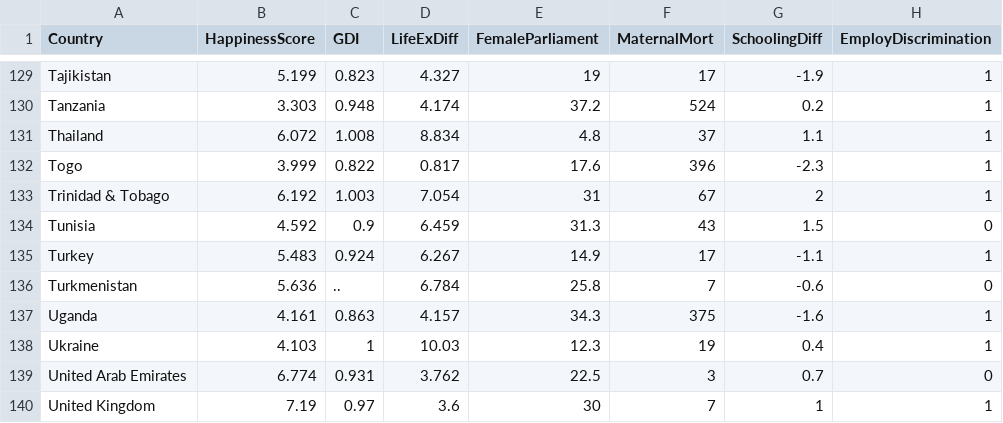
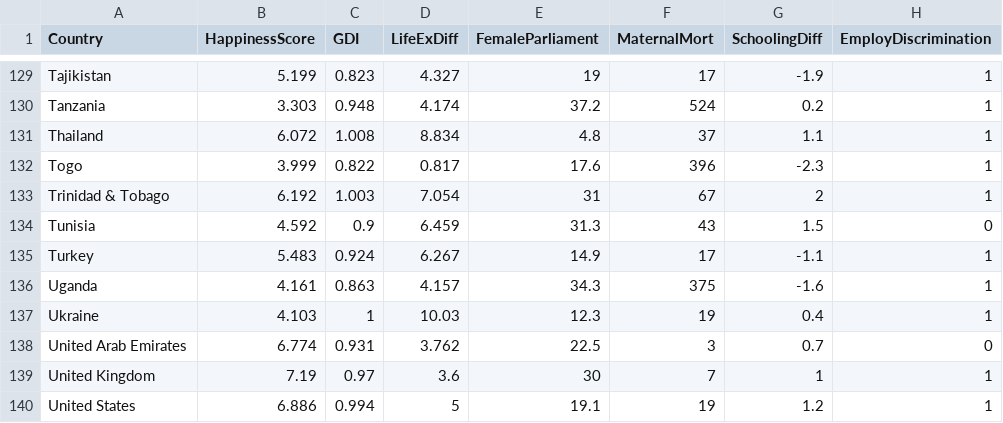
Before and after one commit to ejkiel/stat318-project, a CSV file: FinalData.csv, drawn as a sheet; only a part is shown, gaps mark what is left out; the shorter side is filled out with more unchanged rows.

Commit message:
Data update

```diff
--- a/FinalData.csv
+++ b/FinalData.csv
@@ -135,3 +135,2 @@ Tunisia,4.592,0.9,6.459,31.3,43,1.5,0
 Turkey,5.483,0.924,6.267,14.9,17,-1.1,1
-Turkmenistan,5.636,..,6.784,25.8,7,-0.6,0
 Uganda,4.161,0.863,4.157,34.3,375,-1.6,1
```
